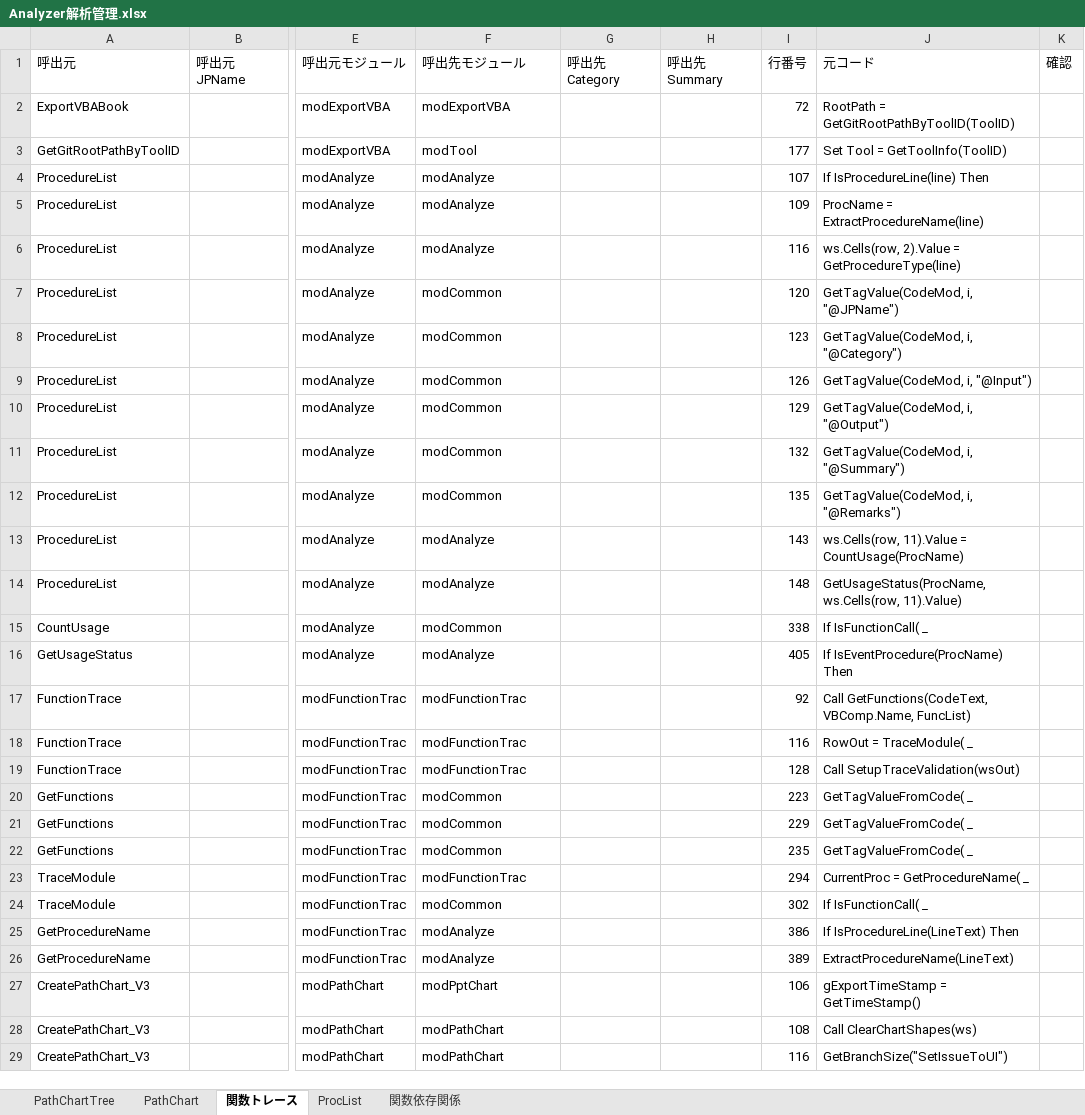
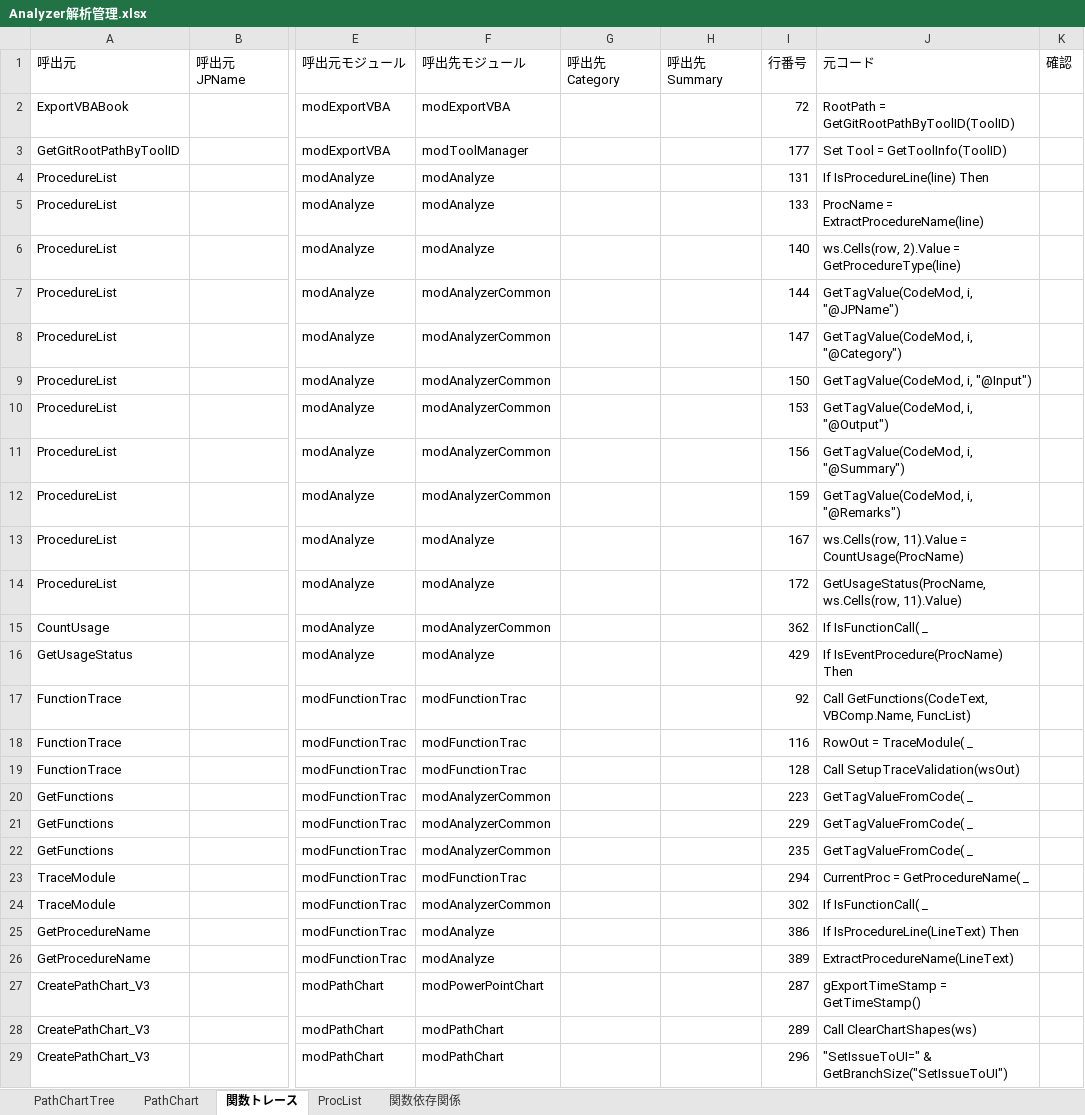
Before and after one commit to i1655054/SOSDB_Analyzer, an Excel workbook: Analyzer解析管理.xlsx, sheet 関数トレース, drawn as a sheet; only a part is shown, gaps mark what is left out; values as stored, in another font and other column widths than the file's, no borders; conditional formats not drawn; the diff covers the shown part only; the diff names each change by its address in the sheet, - before the commit and + after, or states it on an @@ line.

Commit message:
UI構成見直しと管理定数整理
- シート名定数をmodToolManagerへ集約
- MainMenuの運用を改善
- 解析ツール画面サイズを最適化

```diff
--- a/Analyzer解析管理.xlsx (sheet 関数トレース)
+++ b/Analyzer解析管理.xlsx (sheet 関数トレース)
-F3 (呼出先モジュール): modTool
+F3 (呼出先モジュール): modToolManager
-I4 (行番号): 107
+I4 (行番号): 131
-I5 (行番号): 109
+I5 (行番号): 133
-I6 (行番号): 116
+I6 (行番号): 140
-F7:F12 (呼出先モジュール): modCommon
+F7:F12 (呼出先モジュール): modAnalyzerCommon
-I7 (行番号): 120
+I7 (行番号): 144
-I8 (行番号): 123
+I8 (行番号): 147
-I9 (行番号): 126
+I9 (行番号): 150
-I10 (行番号): 129
+I10 (行番号): 153
-I11 (行番号): 132
+I11 (行番号): 156
-I12 (行番号): 135
+I12 (行番号): 159
-I13 (行番号): 143
+I13 (行番号): 167
-I14 (行番号): 148
+I14 (行番号): 172
-F15 (呼出先モジュール): modCommon
+F15 (呼出先モジュール): modAnalyzerCommon
-I15 (行番号): 338
+I15 (行番号): 362
-I16 (行番号): 405
+I16 (行番号): 429
-F20:F22 (呼出先モジュール): modCommon
+F20:F22 (呼出先モジュール): modAnalyzerCommon
-F24 (呼出先モジュール): modCommon
+F24 (呼出先モジュール): modAnalyzerCommon
-F27 (呼出先モジュール): modPptChart
+F27 (呼出先モジュール): modPowerPointChart
-I27 (行番号): 106
+I27 (行番号): 287
-I28 (行番号): 108
+I28 (行番号): 289
-I29 (行番号): 116
+I29 (行番号): 296
-J29 (元コード): GetBranchSize("SetIssueToUI")
+J29 (元コード): "SetIssueToUI=" & GetBranchSize("SetIssueToUI")
```
Also changed, not shown: other rows of this sheet, sheet 関数依存関係, sheet ProcList, sheet PathChartTree, charts or pictures, xlsm/SOSDB解析ツール.xlsm, 13 other files.
